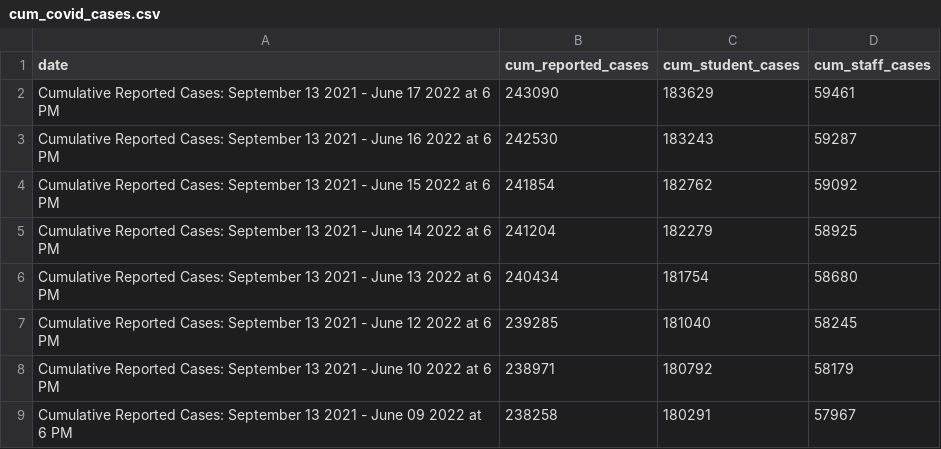
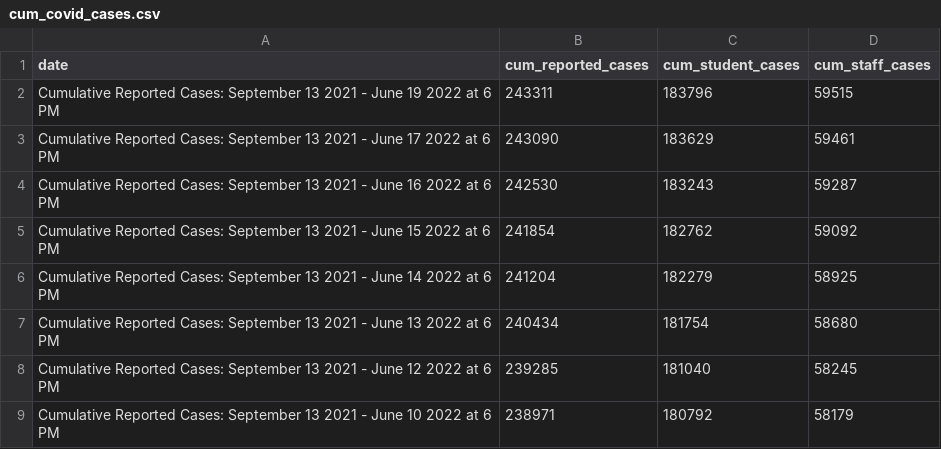
Before and after one commit to thecityny/doe-covid-stats-scraper, a CSV file: data/cum_covid_cases.csv, drawn as a sheet; only a part is shown; the shorter side is filled out with more unchanged rows; the diff names each change by its address in the sheet, - before the commit and + after, or states it on an @@ line.

```diff
--- a/data/cum_covid_cases.csv
+++ b/data/cum_covid_cases.csv
+row 2: Cumulative Reported Cases: September 13 2021 - June 19 2022 at 6 PM | 243311 | 183796 | 59515
```
Also changed, not shown: data/charter_actions.csv, data/doe_dece_actions.csv, 1 other file.
